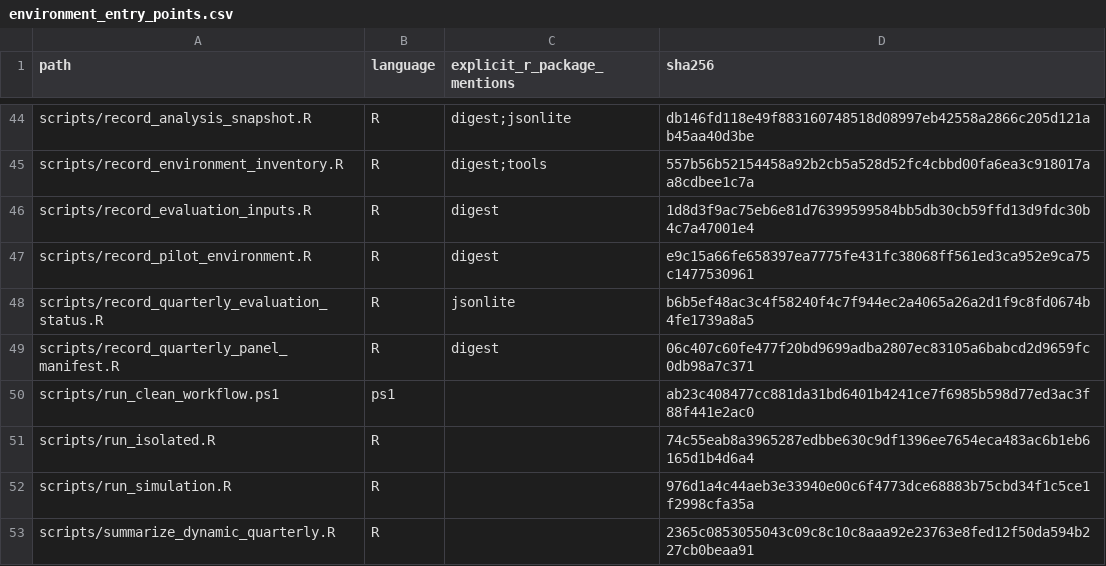
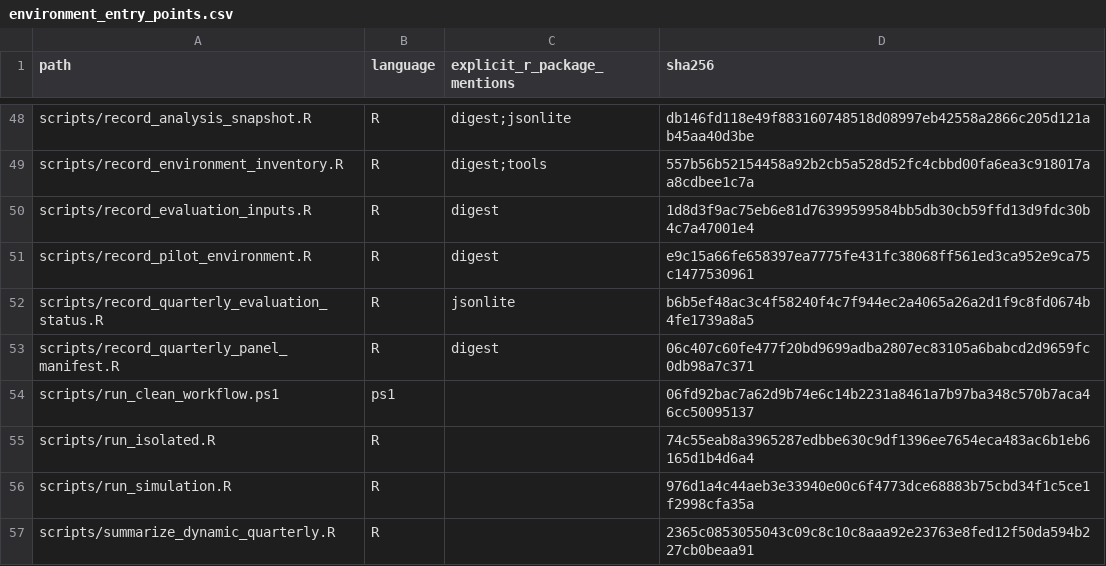
Before and after one commit to LystadJS/UN-Peacekeeping, a CSV file: config/environment_entry_points.csv, drawn as a sheet; only a part is shown, gaps mark what is left out; the diff covers the shown part only.

```diff
--- a/config/environment_entry_points.csv
+++ b/config/environment_entry_points.csv
@@ -49,3 +53,3 @@
 "scripts/record_quarterly_panel_manifest.R","R","digest","06c407c60fe477f20bd9699adba2807ec83105a6babcd2d9659fc0db98a7c371"
-"scripts/run_clean_workflow.ps1","ps1","","ab23c408477cc881da31bd6401b4241ce7f6985b598d77ed3ac3f88f441e2ac0"
+"scripts/run_clean_workflow.ps1","ps1","","06fd92bac7a62d9b74e6c14b2231a8461a7b97ba348c570b7aca46cc50095137"
 "scripts/run_isolated.R","R","","74c55eab8a3965287edbbe630c9df1396ee7654eca483ac6b1eb6165d1b4d6a4"
```
Also changed, not shown: 5 added rows and 1 edited cell elsewhere in this file, 37 other files.
